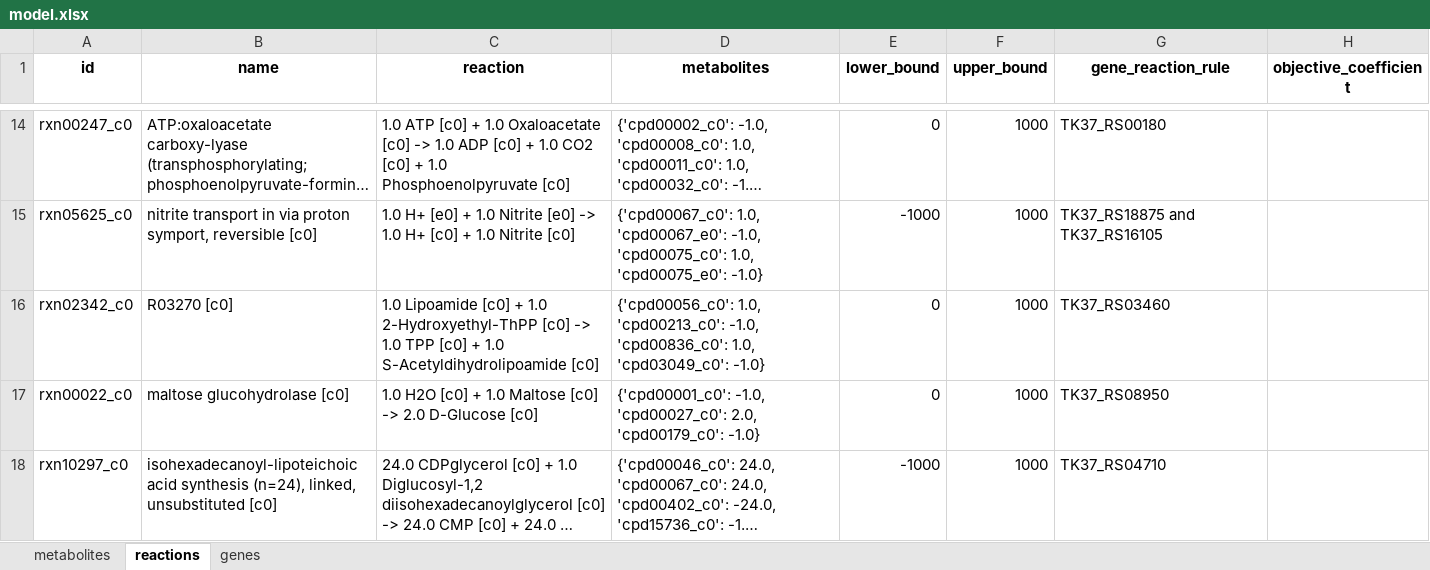
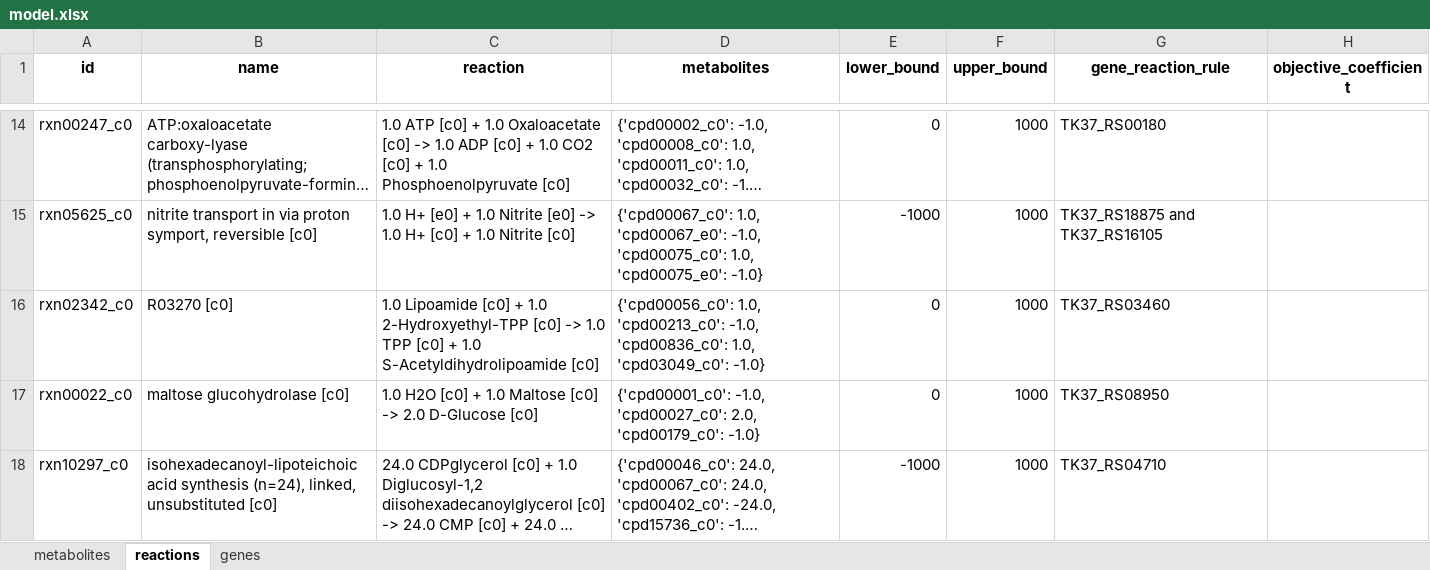
Before and after one commit to C-CoMP-STC/GEM-mit1002, an Excel workbook: model.xlsx, sheet reactions, drawn as a sheet; only a part is shown, gaps mark what is left out; long unchanged cells end in …; values as stored, in another font and other column widths than the file's, no borders; the diff covers the shown part only; the diff names each change by its address in the sheet, - before the commit and + after, or states it on an @@ line.

```diff
--- a/model.xlsx (sheet reactions)
+++ b/model.xlsx (sheet reactions)
-C16 (reaction): …+ 1.0 2-Hydroxyethyl-ThPP [c0] ->…
+C16 (reaction): …+ 1.0 2-Hydroxyethyl-TPP [c0] ->…
```
Also changed, not shown: 1 removed row and 9 edited cells elsewhere in this sheet, sheet metabolites, 2 other files.
